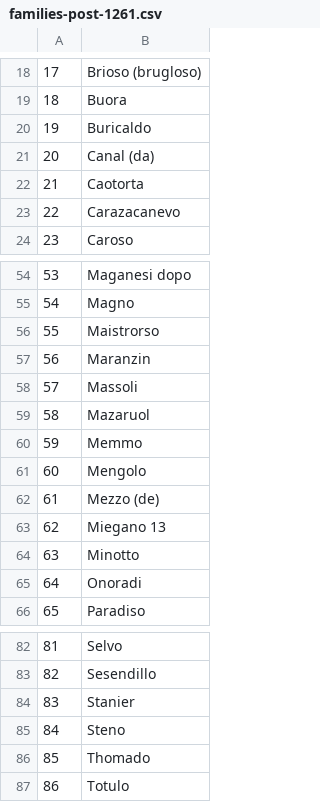
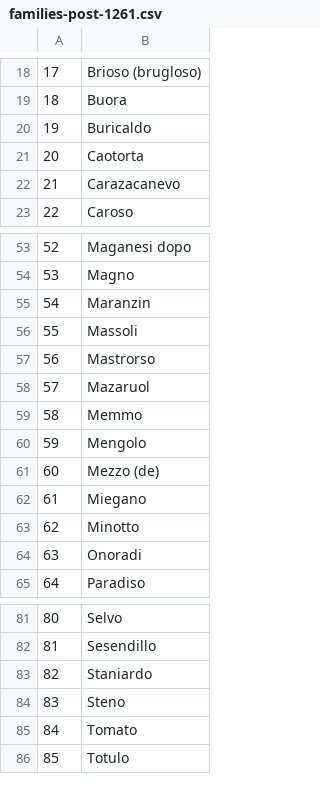
Before and after one commit to JJ/serrata-families, a CSV file: data/families-post-1261.csv, drawn as a sheet; only a part is shown, gaps mark what is left out; removed rows and columns are numbered as before the commit, all else as after; the diff names each change by its address in the sheet, - before the commit and + after, or states it on an @@ line.

```diff
--- a/data/families-post-1261.csv
+++ b/data/families-post-1261.csv
-row 21: 20 | Canal (da)
@@ column A renumbered from row 21 down @@
-row 56: 55 | Maistrorso
+row 57: 56 | Mastrorso
-B62: Miegano 13
+B62: Miegano
-B83: Stanier
+B83: Staniardo
-B85: Thomado
+B85: Tomato
```
Also changed, not shown: data/families-only-in-colleganza.csv, data/families-only-in-great-council.csv, 3 other files.
